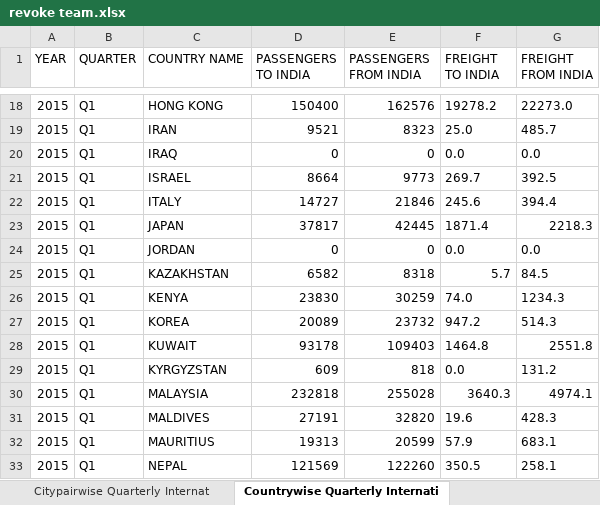
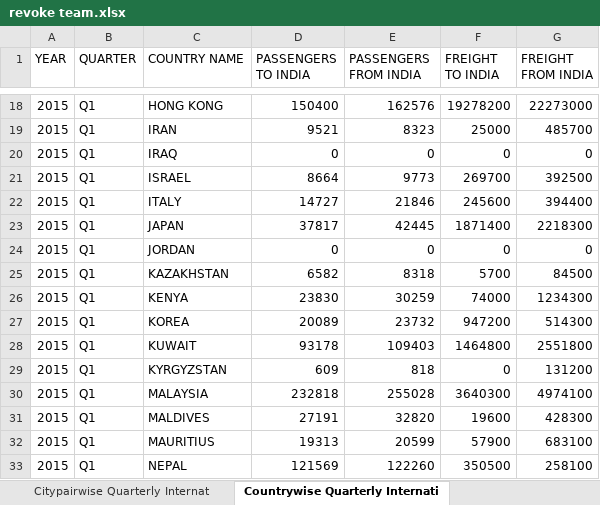
Before and after one commit to infoshareacademy/jdszr14-Revoke_Team, an Excel workbook: src/revoke team.xlsx, sheet Countrywise Quarterly Internati, drawn as a sheet; only a part is shown, gaps mark what is left out; values as stored, in another font and other column widths than the file's, no borders; charts and pictures not drawn; the diff covers the shown part only; the diff names each change by its address in the sheet, - before the commit and + after, or states it on an @@ line.

```diff
--- a/src/revoke team.xlsx (sheet Countrywise Quarterly Internati)
+++ b/src/revoke team.xlsx (sheet Countrywise Quarterly Internati)
-F18 (FREIGHT TO INDIA): 19278.2
+F18 (FREIGHT TO INDIA): 19278200
-G18 (FREIGHT FROM INDIA): 22273.0
+G18 (FREIGHT FROM INDIA): 22273000
-F19 (FREIGHT TO INDIA): 25.0
+F19 (FREIGHT TO INDIA): 25000
-G19 (FREIGHT FROM INDIA): 485.7
+G19 (FREIGHT FROM INDIA): 485700
-F20 (FREIGHT TO INDIA): 0.0
+F20 (FREIGHT TO INDIA): 0
-G20 (FREIGHT FROM INDIA): 0.0
+G20 (FREIGHT FROM INDIA): 0
-F21 (FREIGHT TO INDIA): 269.7
+F21 (FREIGHT TO INDIA): 269700
-G21 (FREIGHT FROM INDIA): 392.5
+G21 (FREIGHT FROM INDIA): 392500
-F22 (FREIGHT TO INDIA): 245.6
+F22 (FREIGHT TO INDIA): 245600
-G22 (FREIGHT FROM INDIA): 394.4
+G22 (FREIGHT FROM INDIA): 394400
-F23 (FREIGHT TO INDIA): 1871.4
+F23 (FREIGHT TO INDIA): 1871400
-G23 (FREIGHT FROM INDIA): 2218.3
+G23 (FREIGHT FROM INDIA): 2218300
-F24 (FREIGHT TO INDIA): 0.0
+F24 (FREIGHT TO INDIA): 0
-G24 (FREIGHT FROM INDIA): 0.0
+G24 (FREIGHT FROM INDIA): 0
-F25 (FREIGHT TO INDIA): 5.7
+F25 (FREIGHT TO INDIA): 5700
-G25 (FREIGHT FROM INDIA): 84.5
+G25 (FREIGHT FROM INDIA): 84500
-F26 (FREIGHT TO INDIA): 74.0
+F26 (FREIGHT TO INDIA): 74000
-G26 (FREIGHT FROM INDIA): 1234.3
+G26 (FREIGHT FROM INDIA): 1234300
-F27 (FREIGHT TO INDIA): 947.2
+F27 (FREIGHT TO INDIA): 947200
-G27 (FREIGHT FROM INDIA): 514.3
+G27 (FREIGHT FROM INDIA): 514300
-F28 (FREIGHT TO INDIA): 1464.8
+F28 (FREIGHT TO INDIA): 1464800
-G28 (FREIGHT FROM INDIA): 2551.8
+G28 (FREIGHT FROM INDIA): 2551800
-F29 (FREIGHT TO INDIA): 0.0
+F29 (FREIGHT TO INDIA): 0
-G29 (FREIGHT FROM INDIA): 131.2
+G29 (FREIGHT FROM INDIA): 131200
-F30 (FREIGHT TO INDIA): 3640.3
+F30 (FREIGHT TO INDIA): 3640300
-G30 (FREIGHT FROM INDIA): 4974.1
+G30 (FREIGHT FROM INDIA): 4974100
-F31 (FREIGHT TO INDIA): 19.6
+F31 (FREIGHT TO INDIA): 19600
-G31 (FREIGHT FROM INDIA): 428.3
+G31 (FREIGHT FROM INDIA): 428300
-F32 (FREIGHT TO INDIA): 57.9
+F32 (FREIGHT TO INDIA): 57900
-G32 (FREIGHT FROM INDIA): 683.1
+G32 (FREIGHT FROM INDIA): 683100
-F33 (FREIGHT TO INDIA): 350.5
+F33 (FREIGHT TO INDIA): 350500
-G33 (FREIGHT FROM INDIA): 258.1
+G33 (FREIGHT FROM INDIA): 258100
```
Also changed, not shown: 966 edited cells elsewhere in this sheet.
